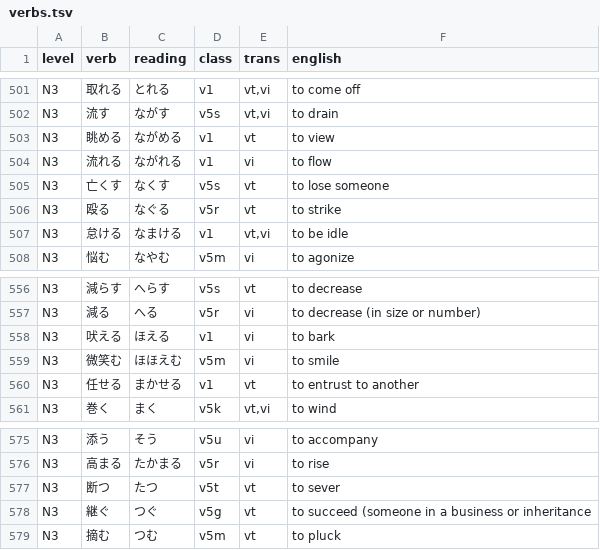
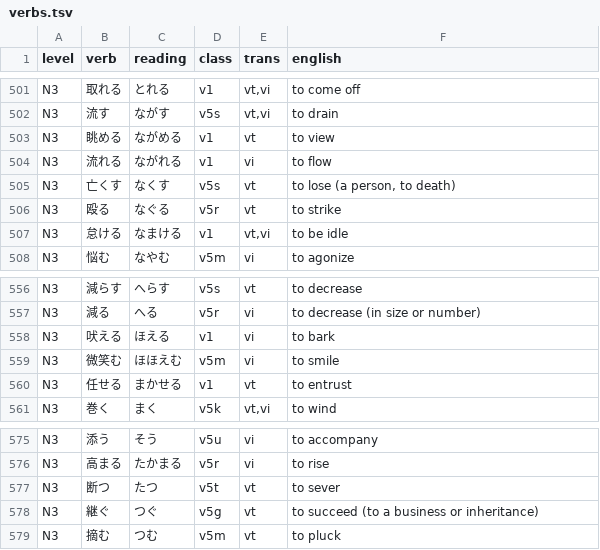
Before and after one commit to SaverioMonaco/Ultimate-Crunch, a TSV file: data/verbs.tsv, drawn as a sheet; only a part is shown, gaps mark what is left out; the diff covers the shown part only.

```diff
--- a/data/verbs.tsv
+++ b/data/verbs.tsv
@@ -504,3 +504,3 @@ N3	眺める	ながめる	v1	vt	to view
 N3	流れる	ながれる	v1	vi	to flow
-N3	亡くす	なくす	v5s	vt	to lose someone
+N3	亡くす	なくす	v5s	vt	to lose (a person, to death)
 N3	殴る	なぐる	v5r	vt	to strike
@@ -559,3 +559,3 @@ N3	吠える	ほえる	v1	vi	to bark
 N3	微笑む	ほほえむ	v5m	vi	to smile
-N3	任せる	まかせる	v1	vt	to entrust to another
+N3	任せる	まかせる	v1	vt	to entrust
 N3	巻く	まく	v5k	vt,vi	to wind
@@ -577,3 +577,3 @@ N3	高まる	たかまる	v5r	vi	to rise
 N3	断つ	たつ	v5t	vt	to sever
-N3	継ぐ	つぐ	v5g	vt	to succeed (someone in a business or inheritance
+N3	継ぐ	つぐ	v5g	vt	to succeed (to a business or inheritance)
 N3	摘む	つむ	v5m	vt	to pluck
```
Also changed, not shown: 11 edited cells elsewhere in this file, 2 other files.
